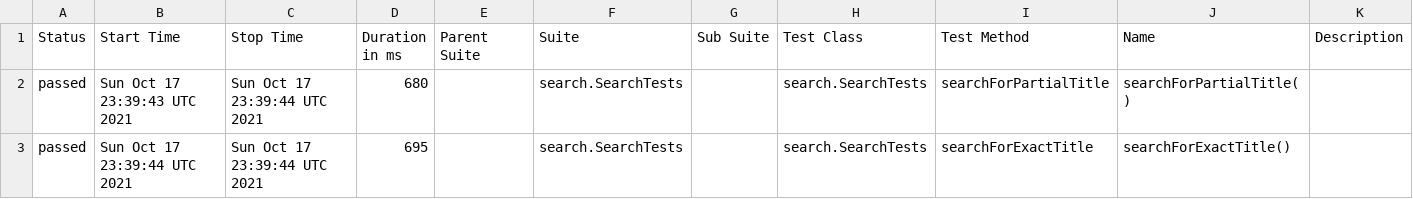
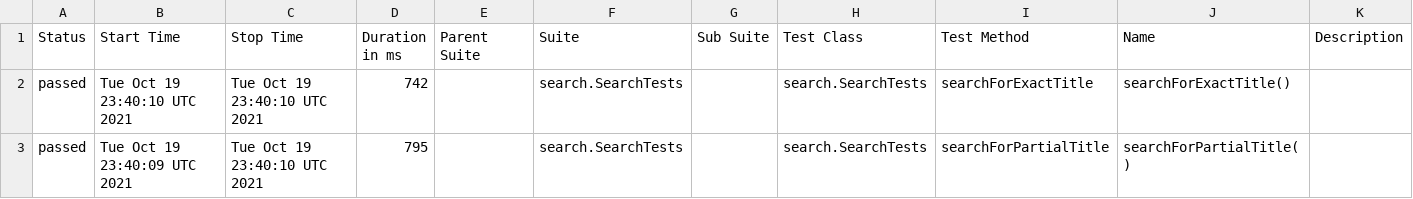
Before and after one commit to reinaldorossetti/playwright-java, a CSV file: chromium/data/suites.csv, drawn as a sheet.

```diff
--- a/chromium/data/suites.csv
+++ b/chromium/data/suites.csv
@@ -1,3 +1,3 @@
 "Status","Start Time","Stop Time","Duration in ms","Parent Suite","Suite","Sub Suite","Test Class","Test Method","Name","Description"
-"passed","Sun Oct 17 23:39:43 UTC 2021","Sun Oct 17 23:39:44 UTC 2021","680","","search.SearchTests","","search.SearchTests","searchForPartialTitle","searchForPartialTitle()",""
-"passed","Sun Oct 17 23:39:44 UTC 2021","Sun Oct 17 23:39:44 UTC 2021","695","","search.SearchTests","","search.SearchTests","searchForExactTitle","searchForExactTitle()",""
+"passed","Tue Oct 19 23:40:10 UTC 2021","Tue Oct 19 23:40:10 UTC 2021","742","","search.SearchTests","","search.SearchTests","searchForExactTitle","searchForExactTitle()",""
+"passed","Tue Oct 19 23:40:09 UTC 2021","Tue Oct 19 23:40:10 UTC 2021","795","","search.SearchTests","","search.SearchTests","searchForPartialTitle","searchForPartialTitle()",""
```
Also changed, not shown: 18 other files.
